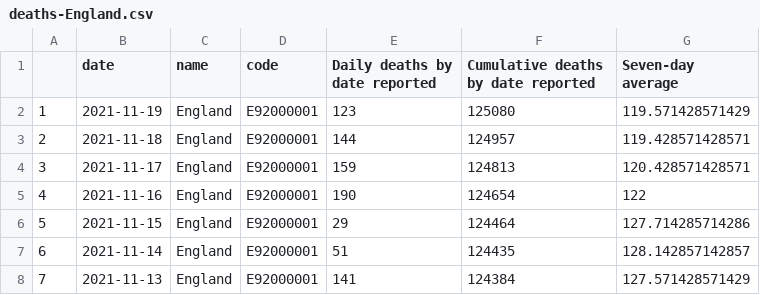
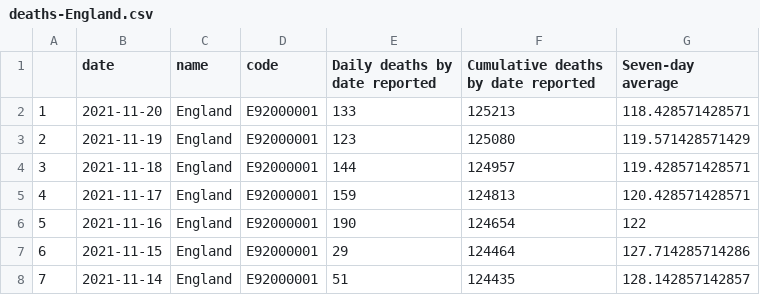
Before and after one commit to vfillis/automated-covid, a CSV file: data/deaths-England.csv, drawn as a sheet; only a part is shown; the shorter side is filled out with more unchanged rows; addresses are those after the commit; the diff names each change by its address in the sheet, - before the commit and + after, or states it on an @@ line.

```diff
--- a/data/deaths-England.csv
+++ b/data/deaths-England.csv
+row 2: 1 | 2021-11-20 | England | E92000001 | 133 | 125213 | 118.428571428571
@@ column A renumbered from row 3 down @@
```
Also changed, not shown: data/case-rates-LAs.csv, data/cases-England.csv, 2 other files.
